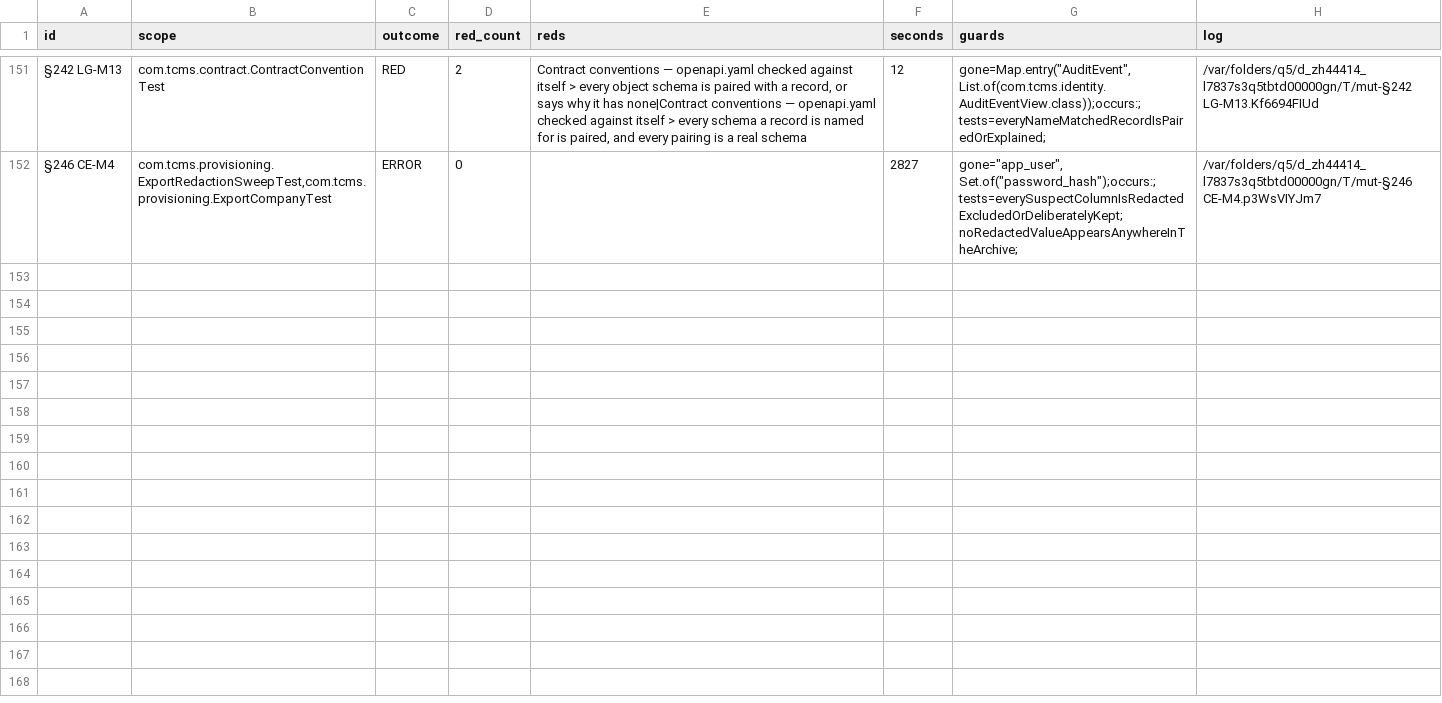
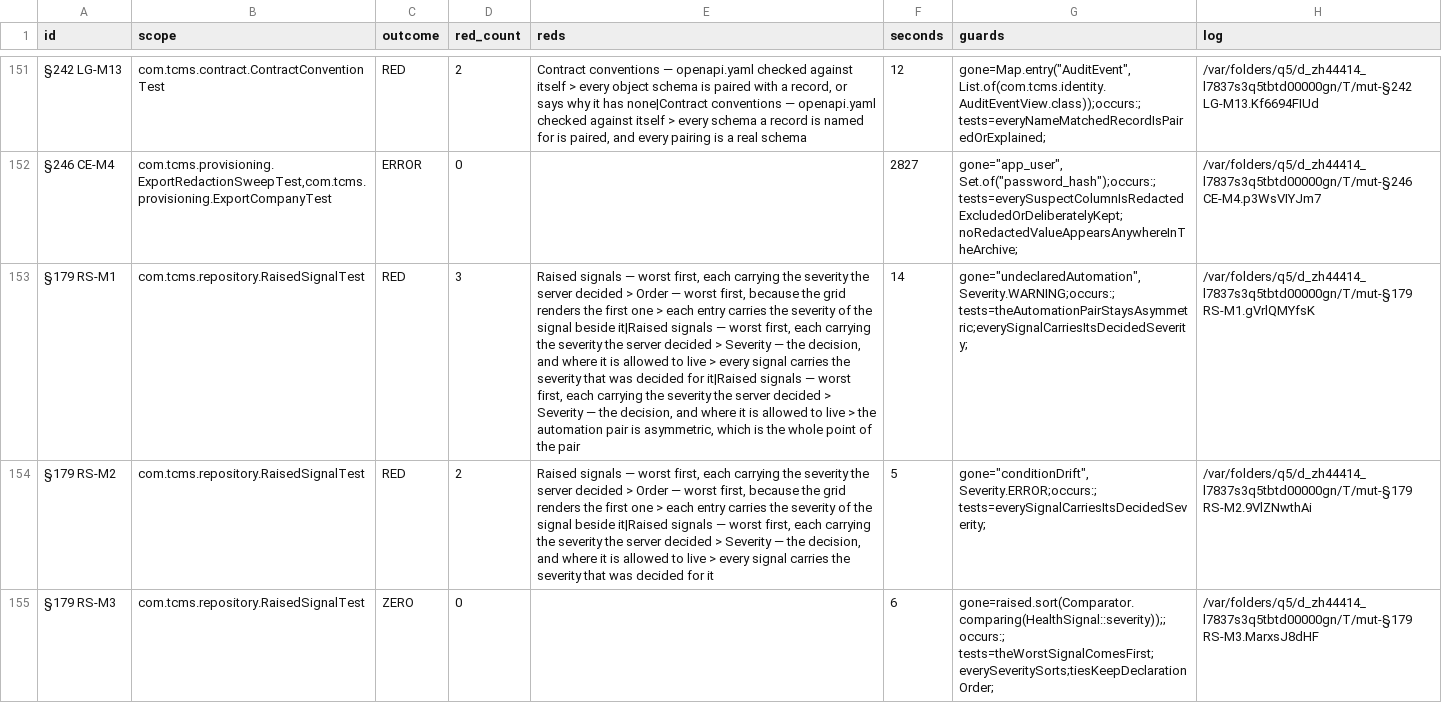
Before and after one commit to akotrulev/tcms, a TSV file: docs/verification/mutation-results.raw.tsv, drawn as a sheet; only a part is shown, gaps mark what is left out; the diff covers the shown part only; the diff names each change by its address in the sheet, - before the commit and + after, or states it on an @@ line.

```diff
--- a/docs/verification/mutation-results.raw.tsv
+++ b/docs/verification/mutation-results.raw.tsv
+row 153: §179 RS-M1 | com.tcms.repository.RaisedSignalTest | RED | 3 | Raised signals — worst first, each carrying the severity the server decided > Order — worst first, because the grid renders the first one > each entry carries the severity of the signal beside it|Raised signals — worst first, each carrying the severity the server decided > Severity — the decision, and where it is allowed to live > every signal carries the severity that was decided for it|Raised signals — worst first, each carrying the severity the server decided > Severity — the decision, and where it is allowed to live > the automation pair is asymmetric, which is the whole point of the pair | 14 | gone="undeclaredAutomation", Severity.WARNING;occurs:; tests=theAutomationPairStaysAsymmetric;everySignalCarriesItsDecidedSeverity; | /var/folders/q5/d_zh44414_l7837s3q5tbtd00000gn/T/mut-§179 RS-M1.gVrlQMYfsK
+row 154: §179 RS-M2 | com.tcms.repository.RaisedSignalTest | RED | 2 | Raised signals — worst first, each carrying the severity the server decided > Order — worst first, because the grid renders the first one > each entry carries the severity of the signal beside it|Raised signals — worst first, each carrying the severity the server decided > Severity — the decision, and where it is allowed to live > every signal carries the severity that was decided for it | 5 | gone="conditionDrift", Severity.ERROR;occurs:; tests=everySignalCarriesItsDecidedSeverity; | /var/folders/q5/d_zh44414_l7837s3q5tbtd00000gn/T/mut-§179 RS-M2.9VlZNwthAi
+row 155: §179 RS-M3 | com.tcms.repository.RaisedSignalTest | ZERO | 0 |  | 6 | gone=raised.sort(Comparator.comparing(HealthSignal::severity));;occurs:; tests=theWorstSignalComesFirst;everySeveritySorts;tiesKeepDeclarationOrder; | /var/folders/q5/d_zh44414_l7837s3q5tbtd00000gn/T/mut-§179 RS-M3.MarxsJ8dHF
```
Also changed, not shown: 8 added rows elsewhere in this file, docs/verification/mutation-manifest.tsv, docs/verification/mutation-results.tsv, 1 other file.
